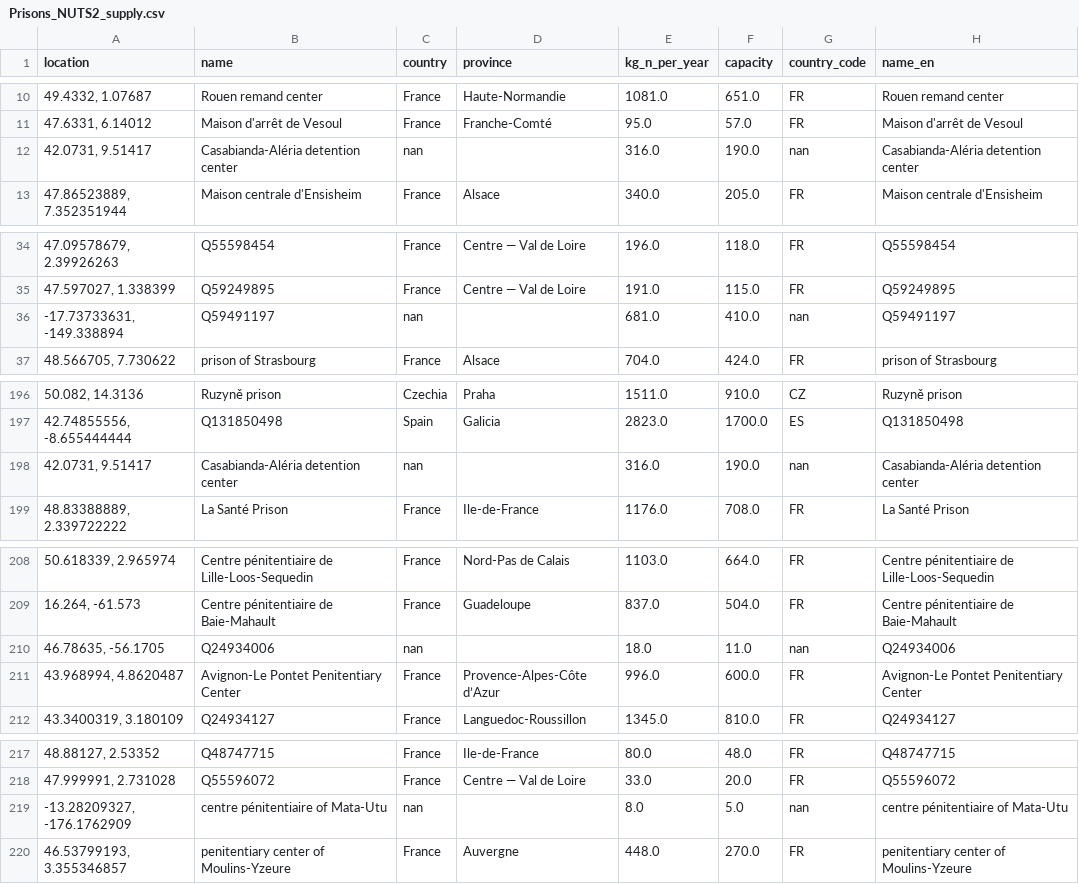
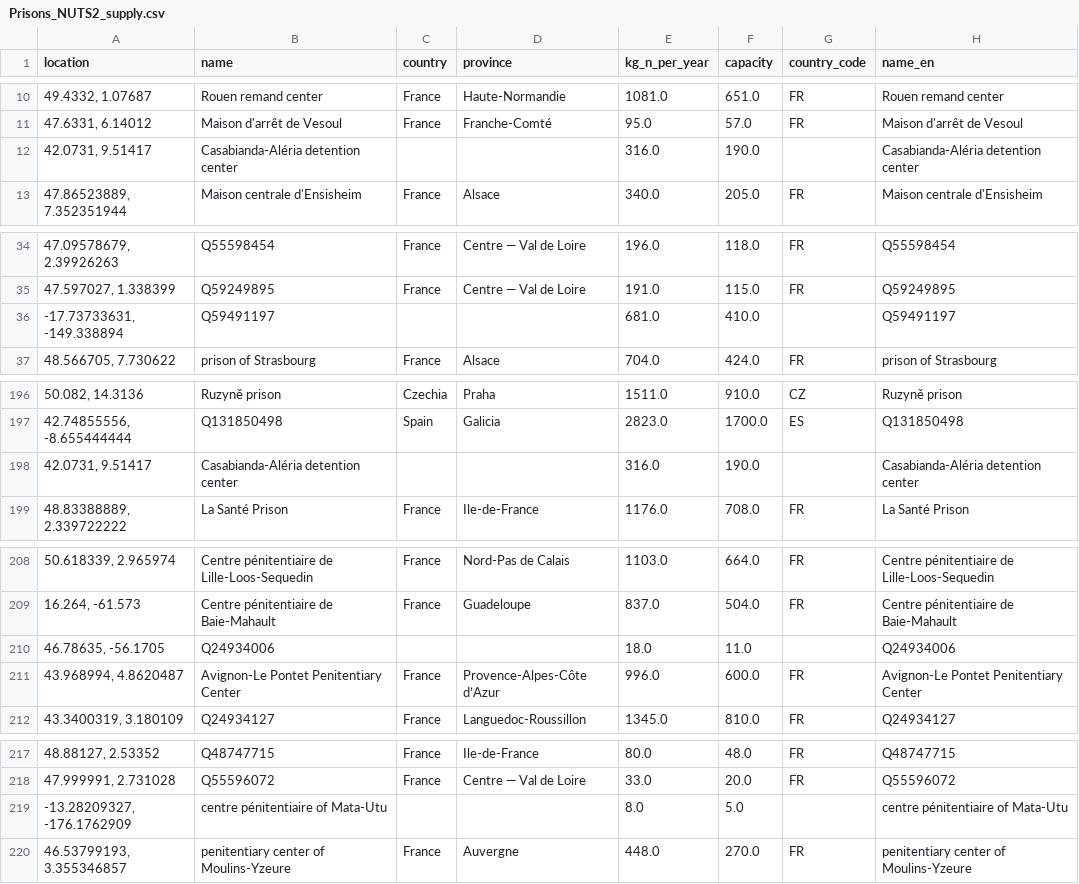
Before and after one commit to akshaymadapura11/P2G_2.1, a CSV file: public/data/Prisons_NUTS2_supply.csv, drawn as a sheet; only a part is shown, gaps mark what is left out; the diff covers the shown part only.

```diff
--- a/public/data/Prisons_NUTS2_supply.csv
+++ b/public/data/Prisons_NUTS2_supply.csv
@@ -11,3 +11,3 @@ location,name,country,province,kg_n_per_year,capacity,country_code,name_en
 "47.6331, 6.14012",Maison d'arrêt de Vesoul,France,Franche-Comté,95.0,57.0,FR,Maison d'arrêt de Vesoul
-"42.0731, 9.51417",Casabianda-Aléria detention center,nan,,316.0,190.0,nan,Casabianda-Aléria detention center
+"42.0731, 9.51417",Casabianda-Aléria detention center,,,316.0,190.0,,Casabianda-Aléria detention center
 "47.86523889, 7.352351944",Maison centrale d'Ensisheim,France,Alsace,340.0,205.0,FR,Maison centrale d'Ensisheim
@@ -35,3 +35,3 @@ location,name,country,province,kg_n_per_year,capacity,country_code,name_en
 "47.597027, 1.338399",Q59249895,France,Centre — Val de Loire,191.0,115.0,FR,Q59249895
-"-17.73733631, -149.338894",Q59491197,nan,,681.0,410.0,nan,Q59491197
+"-17.73733631, -149.338894",Q59491197,,,681.0,410.0,,Q59491197
 "48.566705, 7.730622",prison of Strasbourg,France,Alsace,704.0,424.0,FR,prison of Strasbourg
@@ -197,3 +197,3 @@ location,name,country,province,kg_n_per_year,capacity,country_code,name_en
 "42.74855556, -8.655444444",Q131850498,Spain,Galicia,2823.0,1700.0,ES,Q131850498
-"42.0731, 9.51417",Casabianda-Aléria detention center,nan,,316.0,190.0,nan,Casabianda-Aléria detention center
+"42.0731, 9.51417",Casabianda-Aléria detention center,,,316.0,190.0,,Casabianda-Aléria detention center
 "48.83388889, 2.339722222",La Santé Prison,France,Ile-de-France,1176.0,708.0,FR,La Santé Prison
@@ -209,3 +209,3 @@ location,name,country,province,kg_n_per_year,capacity,country_code,name_en
 "16.264, -61.573",Centre pénitentiaire de Baie-Mahault,France,Guadeloupe,837.0,504.0,FR,Centre pénitentiaire de Baie-Mahault
-"46.78635, -56.1705",Q24934006,nan,,18.0,11.0,nan,Q24934006
+"46.78635, -56.1705",Q24934006,,,18.0,11.0,,Q24934006
 "43.968994, 4.8620487",Avignon-Le Pontet Penitentiary Center,France,Provence-Alpes-Côte d’Azur,996.0,600.0,FR,Avignon-Le Pontet Penitentiary Center
@@ -218,3 +218,3 @@ location,name,country,province,kg_n_per_year,capacity,country_code,name_en
 "47.999991, 2.731028",Q55596072,France,Centre — Val de Loire,33.0,20.0,FR,Q55596072
-"-13.28209327, -176.1762909",centre pénitentiaire of Mata-Utu,nan,,8.0,5.0,nan,centre pénitentiaire of Mata-Utu
+"-13.28209327, -176.1762909",centre pénitentiaire of Mata-Utu,,,8.0,5.0,,centre pénitentiaire of Mata-Utu
 "46.53799193, 3.355346857",penitentiary center of Moulins-Yzeure,France,Auvergne,448.0,270.0,FR,penitentiary center of Moulins-Yzeure
```
Also changed, not shown: 32 edited cells elsewhere in this file, public/data/Airports_NUTS2_supply.csv, public/data/Universities_NUTS2_supply.csv, 7 other files.
